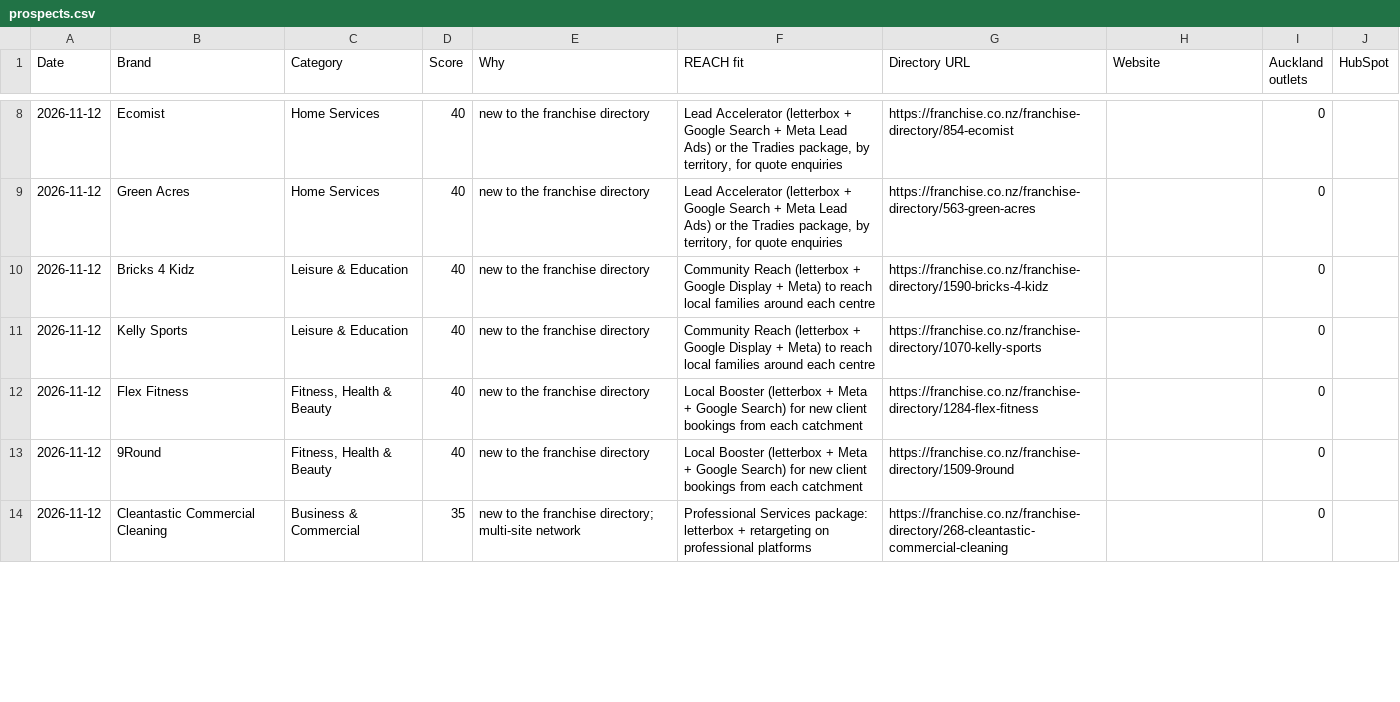
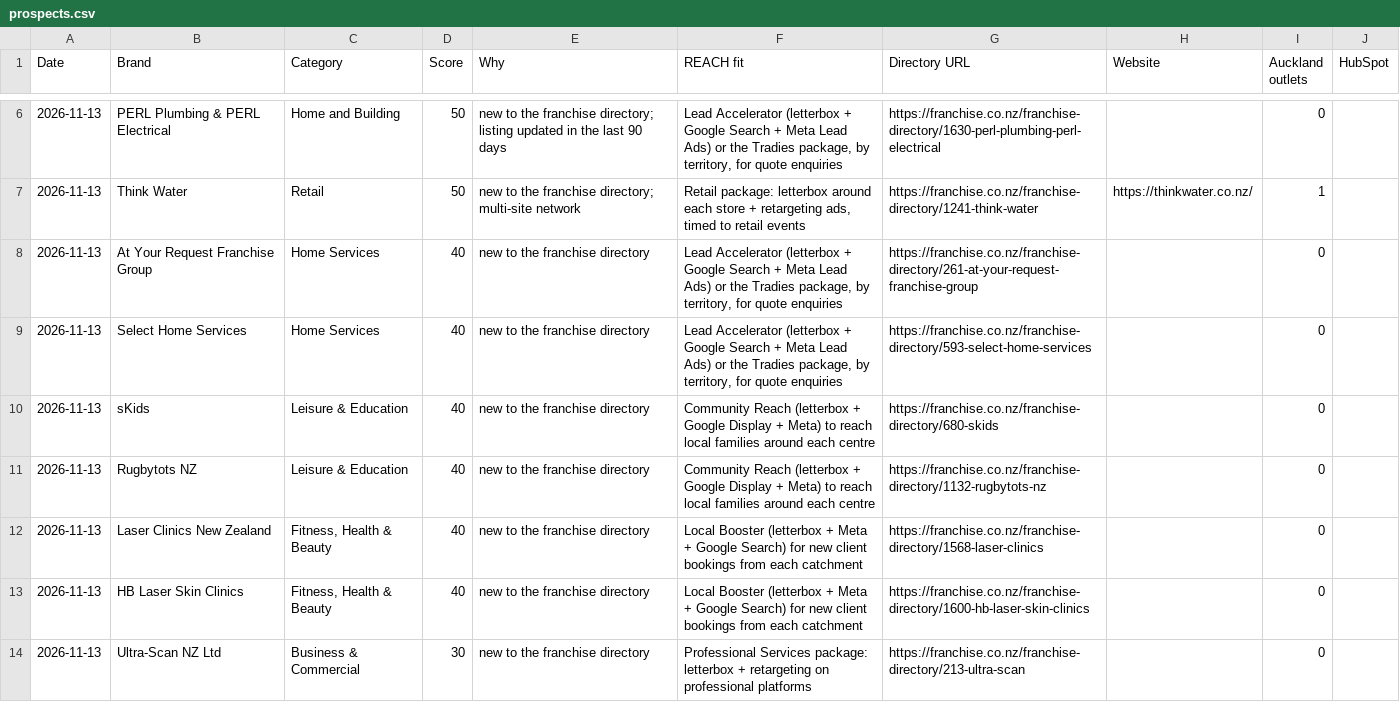
Before and after one commit to mouarg/mouarg, a CSV file: franchise-radar/out/prospects.csv, drawn as a sheet; only a part is shown, gaps mark what is left out; the diff covers the shown part only.

```diff
--- a/franchise-radar/out/prospects.csv
+++ b/franchise-radar/out/prospects.csv
@@ -8,7 +6,9 @@ Date,Brand,Category,Score,Why,REACH fit,Directory URL,Website,Auckland outlets,H
-2026-11-12,Ecomist,Home Services,40,new to the franchise directory,"Lead Accelerator (letterbox + Google Search + Meta Lead Ads) or the Tradies package, by territory, for quote enquiries",https://franchise.co.nz/franchise-directory/854-ecomist,,0,
-2026-11-12,Green Acres,Home Services,40,new to the franchise directory,"Lead Accelerator (letterbox + Google Search + Meta Lead Ads) or the Tradies package, by territory, for quote enquiries",https://franchise.co.nz/franchise-directory/563-green-acres,,0,
-2026-11-12,Bricks 4 Kidz,Leisure & Education,40,new to the franchise directory,Community Reach (letterbox + Google Display + Meta) to reach local families around each centre,https://franchise.co.nz/franchise-directory/1590-bricks-4-kidz,,0,
-2026-11-12,Kelly Sports,Leisure & Education,40,new to the franchise directory,Community Reach (letterbox + Google Display + Meta) to reach local families around each centre,https://franchise.co.nz/franchise-directory/1070-kelly-sports,,0,
-2026-11-12,Flex Fitness,"Fitness, Health & Beauty",40,new to the franchise directory,Local Booster (letterbox + Meta + Google Search) for new client bookings from each catchment,https://franchise.co.nz/franchise-directory/1284-flex-fitness,,0,
-2026-11-12,9Round,"Fitness, Health & Beauty",40,new to the franchise directory,Local Booster (letterbox + Meta + Google Search) for new client bookings from each catchment,https://franchise.co.nz/franchise-directory/1509-9round,,0,
-2026-11-12,Cleantastic Commercial Cleaning,Business & Commercial,35,new to the franchise directory; multi-site network,Professional Services package: letterbox + retargeting on professional platforms,https://franchise.co.nz/franchise-directory/268-cleantastic-commercial-cleaning,,0,
+2026-11-13,PERL Plumbing & PERL Electrical,Home and Building,50,new to the franchise directory; listing updated in the last 90 days,"Lead Accelerator (letterbox + Google Search + Meta Lead Ads) or the Tradies package, by territory, for quote enquiries",https://franchise.co.nz/franchise-directory/1630-perl-plumbing-perl-electrical,,0,
+2026-11-13,Think Water,Retail,50,new to the franchise directory; multi-site network,"Retail package: letterbox around each store + retargeting ads, timed to retail events",https://franchise.co.nz/franchise-directory/1241-think-water,https://thinkwater.co.nz/,1,
+2026-11-13,At Your Request Franchise Group,Home Services,40,new to the franchise directory,"Lead Accelerator (letterbox + Google Search + Meta Lead Ads) or the Tradies package, by territory, for quote enquiries",https://franchise.co.nz/franchise-directory/261-at-your-request-franchise-group,,0,
+2026-11-13,Select Home Services,Home Services,40,new to the franchise directory,"Lead Accelerator (letterbox + Google Search + Meta Lead Ads) or the Tradies package, by territory, for quote enquiries",https://franchise.co.nz/franchise-directory/593-select-home-services,,0,
+2026-11-13,sKids,Leisure & Education,40,new to the franchise directory,Community Reach (letterbox + Google Display + Meta) to reach local families around each centre,https://franchise.co.nz/franchise-directory/680-skids,,0,
+2026-11-13,Rugbytots NZ,Leisure & Education,40,new to the franchise directory,Community Reach (letterbox + Google Display + Meta) to reach local families around each centre,https://franchise.co.nz/franchise-directory/1132-rugbytots-nz,,0,
+2026-11-13,Laser Clinics New Zealand,"Fitness, Health & Beauty",40,new to the franchise directory,Local Booster (letterbox + Meta + Google Search) for new client bookings from each catchment,https://franchise.co.nz/franchise-directory/1568-laser-clinics,,0,
+2026-11-13,HB Laser Skin Clinics,"Fitness, Health & Beauty",40,new to the franchise directory,Local Booster (letterbox + Meta + Google Search) for new client bookings from each catchment,https://franchise.co.nz/franchise-directory/1600-hb-laser-skin-clinics,,0,
+2026-11-13,Ultra-Scan NZ Ltd,Business & Commercial,30,new to the franchise directory,Professional Services package: letterbox + retargeting on professional platforms,https://franchise.co.nz/franchise-directory/213-ultra-scan,,0,
```
Also changed, not shown: 3 added rows, 5 removed rows and 11 edited cells elsewhere in this file, franchise-radar/out/triggers.csv, 29 other files.
